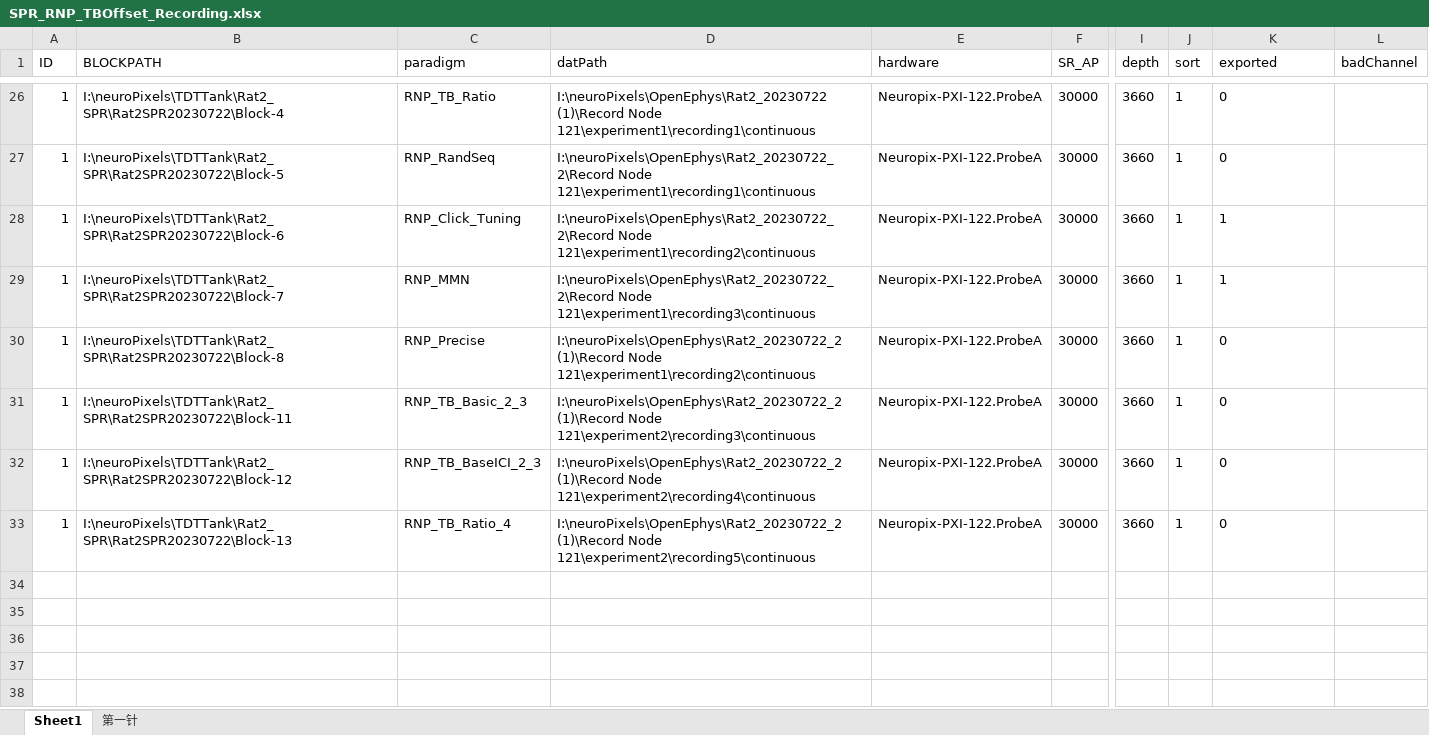
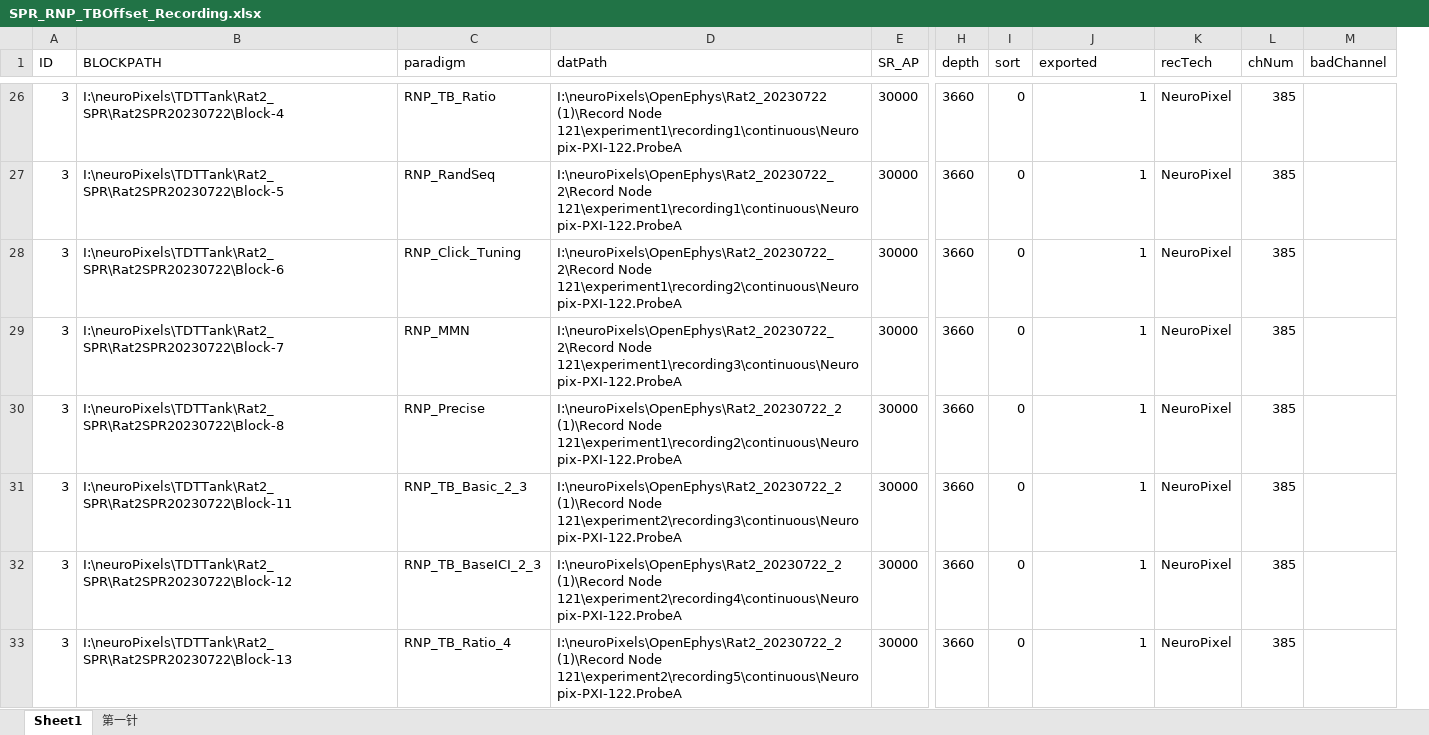
Before and after one commit to springZJU/MultiChannelProcess, an Excel workbook: utils/recordingExcel/SPR_RNP_TBOffset_Recording.xlsx, sheet Sheet1, drawn as a sheet; only a part is shown, gaps mark what is left out; values as stored, in another font and other column widths than the file's, no borders; removed rows and columns are numbered as before the commit, all else as after; the diff covers the shown part only; the diff names each change by its address in the sheet, - before the commit and + after, or states it on an @@ line.

```diff
--- a/utils/recordingExcel/SPR_RNP_TBOffset_Recording.xlsx (sheet Sheet1)
+++ b/utils/recordingExcel/SPR_RNP_TBOffset_Recording.xlsx (sheet Sheet1)
-column E (hardware), rows 26-33: all Neuropix-PXI-122.ProbeA
+column K (recTech), rows 26-33: all NeuroPixel
+column L (chNum), rows 26-33: all 385
-A26:A33 (ID): 1
+A26:A33 (ID): 3
-D26 (datPath): …(1)\Record Node 121\experiment1\recording1\continuous
+D26 (datPath): …(1)\Record Node 121\experiment1\recording1\continuous\Neuropix-PXI-122.ProbeA
-I26:I33 (sort): 1
+I26:I33 (sort): 0
-J26:J27 (exported): 0
+J26:J27 (exported): 1
-D27 (datPath): I:\neuroPixels\OpenEphys\Rat2_20230722_2\Record Node 121\experiment1\recording1\continuous
+D27 (datPath): I:\neuroPixels\OpenEphys\Rat2_20230722_2\Record Node 121\experiment1\recording1\continuous\Neuropix-PXI-122.ProbeA
-D28 (datPath): I:\neuroPixels\OpenEphys\Rat2_20230722_2\Record Node 121\experiment1\recording2\continuous
+D28 (datPath): I:\neuroPixels\OpenEphys\Rat2_20230722_2\Record Node 121\experiment1\recording2\continuous\Neuropix-PXI-122.ProbeA
-J28:J29 alignment: left
+J28:J29 alignment: right
-D29 (datPath): I:\neuroPixels\OpenEphys\Rat2_20230722_2\Record Node 121\experiment1\recording3\continuous
+D29 (datPath): I:\neuroPixels\OpenEphys\Rat2_20230722_2\Record Node 121\experiment1\recording3\continuous\Neuropix-PXI-122.ProbeA
-D30 (datPath): …(1)\Record Node 121\experiment1\recording2\continuous
+D30 (datPath): …(1)\Record Node 121\experiment1\recording2\continuous\Neuropix-PXI-122.ProbeA
-J30:J33 (exported): 0
+J30:J33 (exported): 1
-D31 (datPath): …(1)\Record Node 121\experiment2\recording3\continuous
+D31 (datPath): …(1)\Record Node 121\experiment2\recording3\continuous\Neuropix-PXI-122.ProbeA
-D32 (datPath): …(1)\Record Node 121\experiment2\recording4\continuous
+D32 (datPath): …(1)\Record Node 121\experiment2\recording4\continuous\Neuropix-PXI-122.ProbeA
-D33 (datPath): …(1)\Record Node 121\experiment2\recording5\continuous
+D33 (datPath): …(1)\Record Node 121\experiment2\recording5\continuous\Neuropix-PXI-122.ProbeA
```
Also changed, not shown: 41 edited cells and cell formats elsewhere in this sheet, 42 other files.
